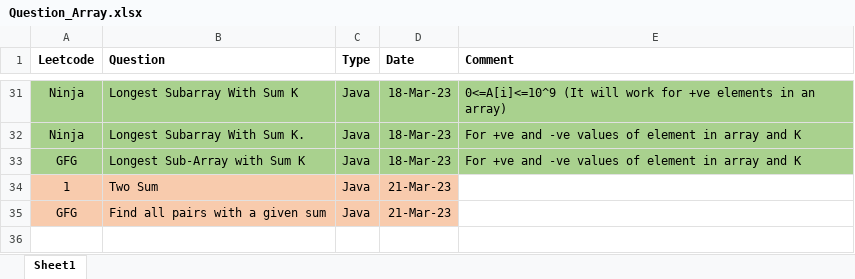
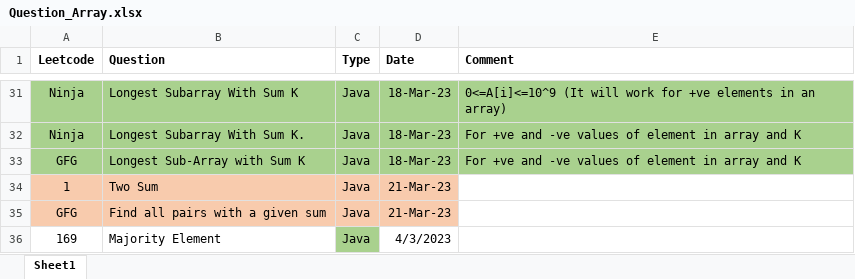
Before and after one commit to ParagNaik2021/Leetcode, an Excel workbook: Array/Question_Array.xlsx, sheet Sheet1, drawn as a sheet; only a part is shown, gaps mark what is left out; values as stored, in another font and other column widths than the file's, no borders; the diff names each change by its address in the sheet, - before the commit and + after, or states it on an @@ line.

Commit message:
169. Majority Element
169. Majority Element

```diff
--- a/Array/Question_Array.xlsx (sheet Sheet1)
+++ b/Array/Question_Array.xlsx (sheet Sheet1)
+row 36: 169 | Majority Element | Java | 4/3/2023
```
Also changed, not shown: 1 other file.
